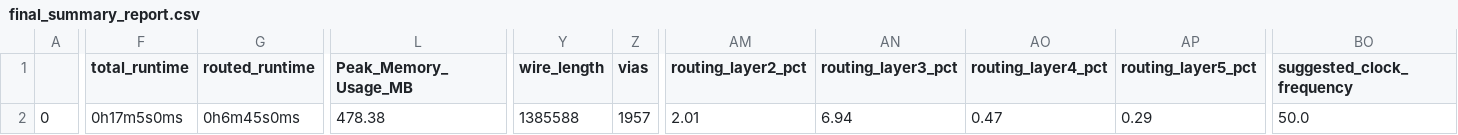
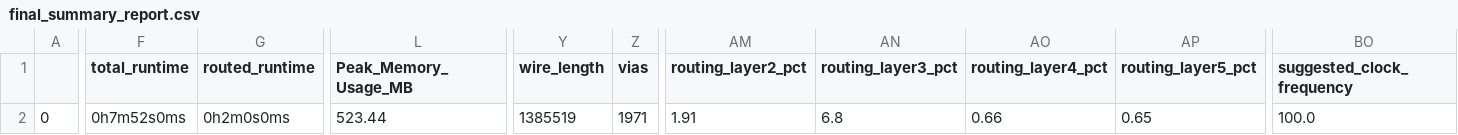
Before and after one commit to JulienOury/ChristmasTreeController, a CSV file: signoff/user_project_wrapper/final_summary_report.csv, drawn as a sheet; only a part is shown, gaps mark what is left out; the diff covers the shown part only; the diff names each change by its address in the sheet, - before the commit and + after, or states it on an @@ line.

```diff
--- a/signoff/user_project_wrapper/final_summary_report.csv
+++ b/signoff/user_project_wrapper/final_summary_report.csv
-F2 (total_runtime): 0h17m5s0ms
+F2 (total_runtime): 0h7m52s0ms
-G2 (routed_runtime): 0h6m45s0ms
+G2 (routed_runtime): 0h2m0s0ms
-L2 (Peak_Memory_Usage_MB): 478.38
+L2 (Peak_Memory_Usage_MB): 523.44
-Y2 (wire_length): 1385588
+Y2 (wire_length): 1385519
-Z2 (vias): 1957
+Z2 (vias): 1971
-AM2 (routing_layer2_pct): 2.01
+AM2 (routing_layer2_pct): 1.91
-AN2 (routing_layer3_pct): 6.94
+AN2 (routing_layer3_pct): 6.8
-AO2 (routing_layer4_pct): 0.47
+AO2 (routing_layer4_pct): 0.66
-AP2 (routing_layer5_pct): 0.29
+AP2 (routing_layer5_pct): 0.65
-BO2 (suggested_clock_frequency): 50.0
+BO2 (suggested_clock_frequency): 100.0
```
Also changed, not shown: 2 edited cells elsewhere in this file, signoff/user_proj_example/final_summary_report.csv, 21 other files.
